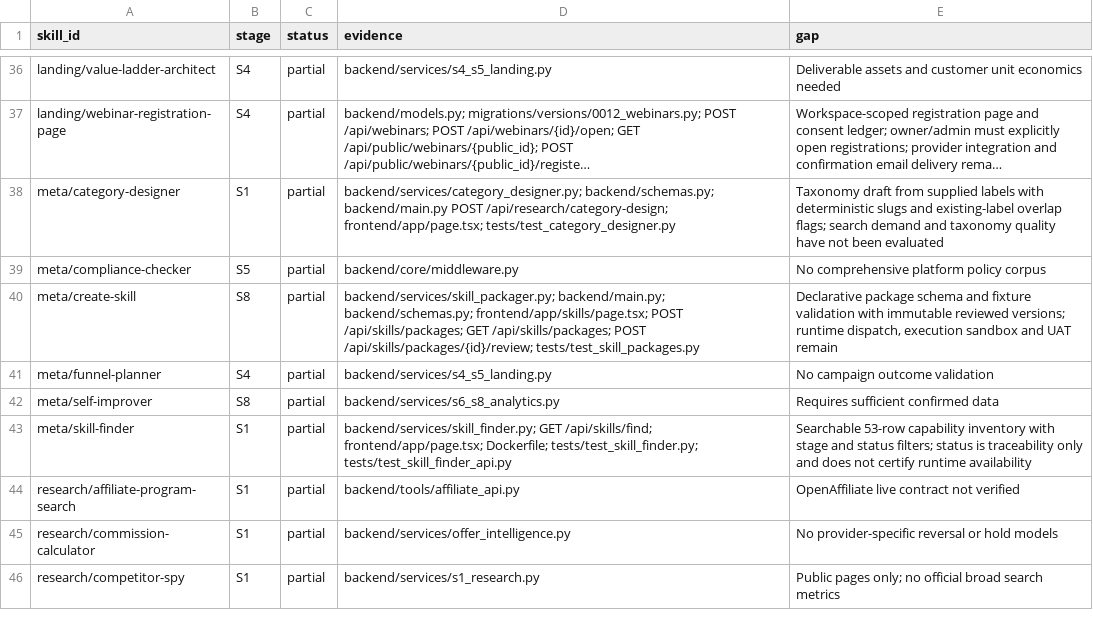
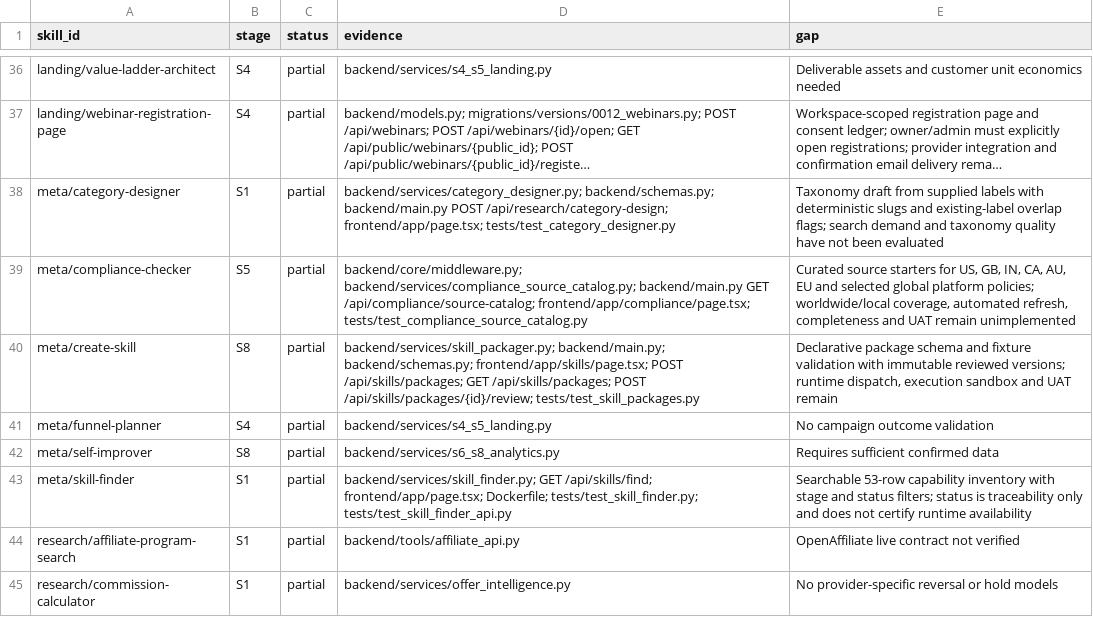
Before and after one commit to AITECHPRODUCTS/Project1, a CSV file: docs/skill-parity-matrix.csv, drawn as a sheet; only a part is shown, gaps mark what is left out; the shorter side is filled out with more unchanged rows; long unchanged cells end in …; the diff names each change by its address in the sheet, - before the commit and + after, or states it on an @@ line.

Commit message:
feat: add jurisdiction compliance source catalogue

```diff
--- a/docs/skill-parity-matrix.csv
+++ b/docs/skill-parity-matrix.csv
-D39 (evidence): backend/core/middleware.py
+D39 (evidence): backend/core/middleware.py; backend/services/compliance_source_catalog.py; backend/main.py GET /api/compliance/source-catalog; frontend/app/compliance/page.tsx; tests/test_compliance_source_catalog.py
-E39 (gap): No comprehensive platform policy corpus
+E39 (gap): Curated source starters for US, GB, IN, CA, AU, EU and selected global platform policies; worldwide/local coverage, automated refresh, completeness and UAT remain unimplemented
```
Also changed, not shown: 6 other files.
